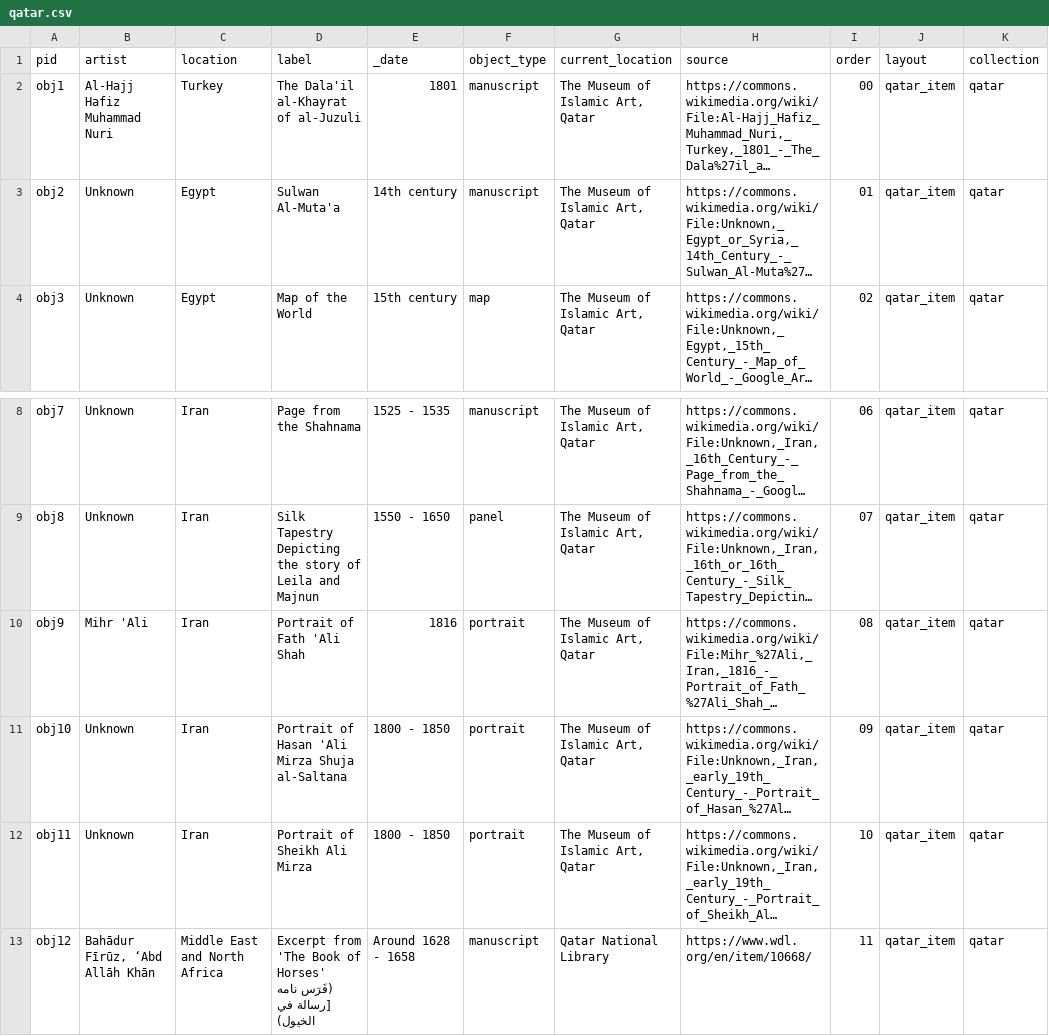
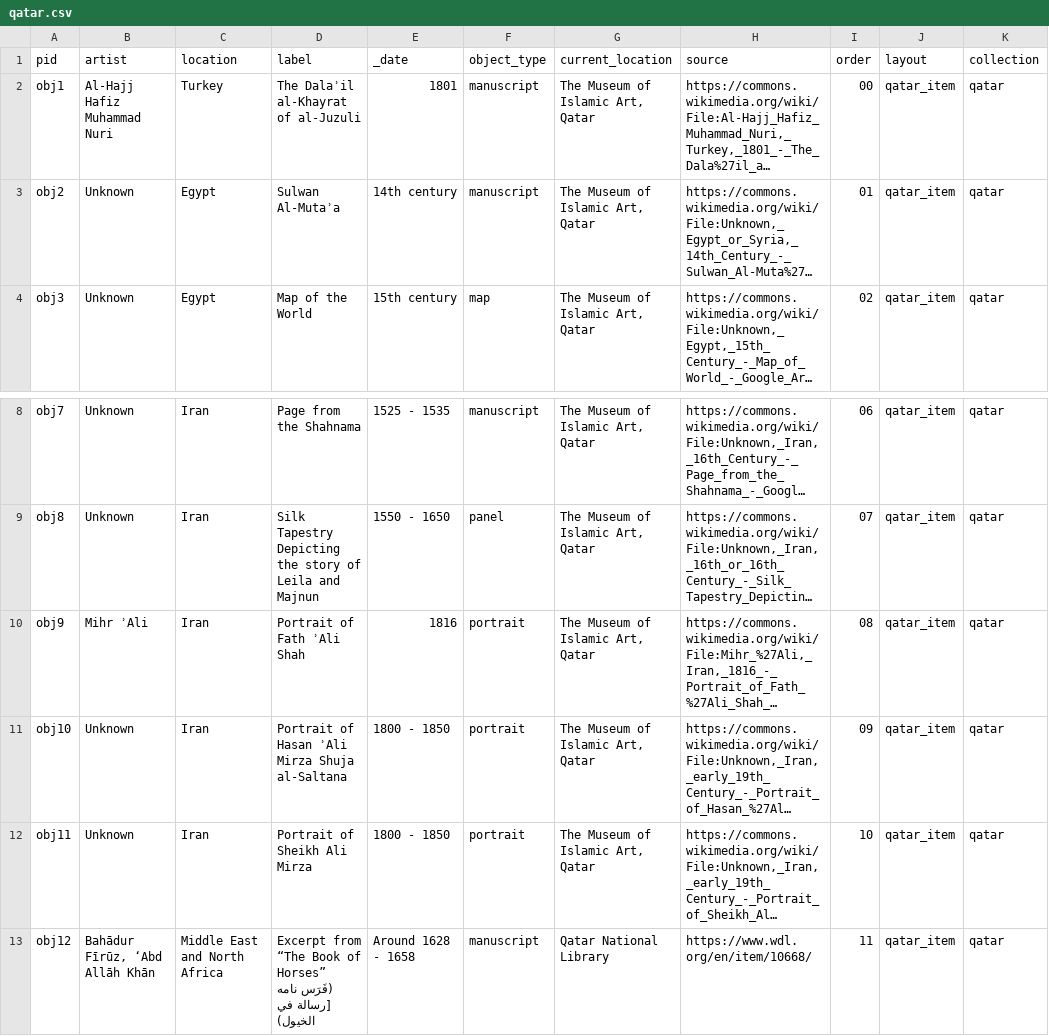
Before and after one commit to pbinkley/wax-plus-staticSearch, a CSV file: _data/qatar.csv, drawn as a sheet; only a part is shown, gaps mark what is left out; long unchanged cells end in …; the diff names each change by its address in the sheet, - before the commit and + after, or states it on an @@ line.

```diff
--- a/_data/qatar.csv
+++ b/_data/qatar.csv
-D2 (label): The Dala'il al-Khayrat of al-Juzuli
+D2 (label): The Dalaʾil al-Khayrat of al-Juzuli
-D3 (label): Sulwan Al-Muta'a
+D3 (label): Sulwan Al-Mutaʾa
-B10 (artist): Mihr 'Ali
+B10 (artist): Mihr ʾAli
-D10 (label): Portrait of Fath 'Ali Shah
+D10 (label): Portrait of Fath ʾAli Shah
-D11 (label): Portrait of Hasan 'Ali Mirza Shuja al-Saltana
+D11 (label): Portrait of Hasan ʾAli Mirza Shuja al-Saltana
-D13 (label): Excerpt from 'The Book of Horses' (فَرَس نامه…
+D13 (label): Excerpt from “The Book of Horses” (فَرَس نامه…
```
Also changed, not shown: 9 other files.
